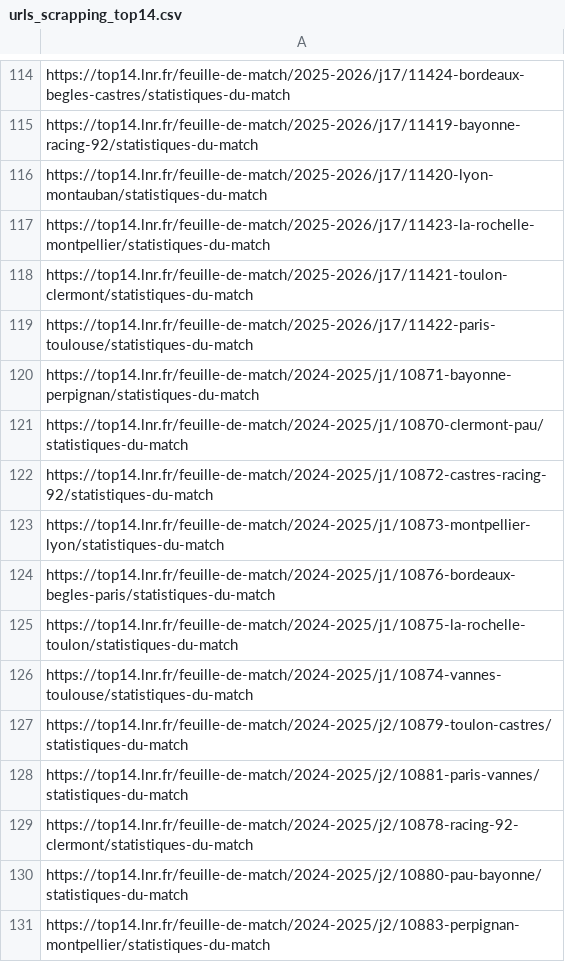
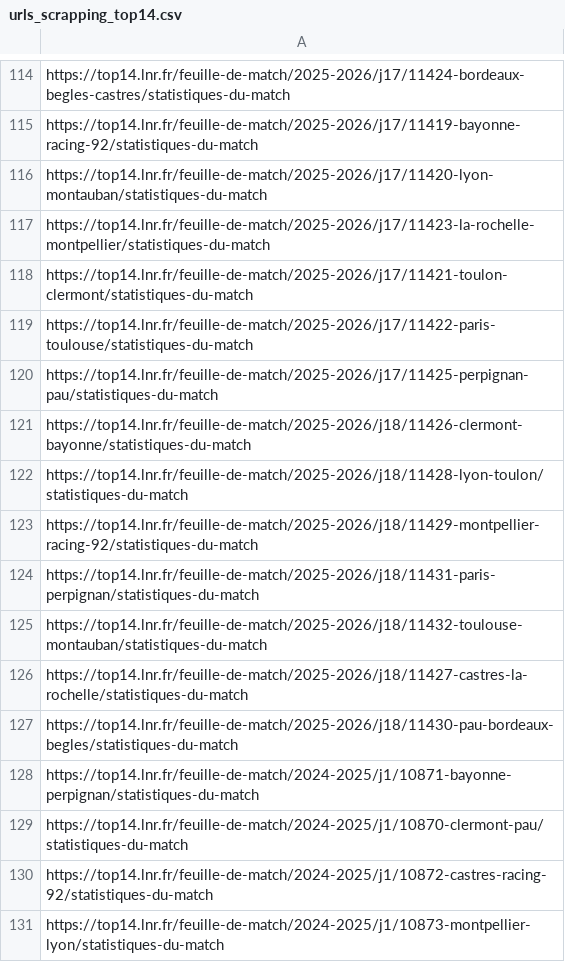
Before and after one commit to hubcborja/Proyecto_DataMining_NN, a CSV file: urls_scrapping_top14.csv, drawn as a sheet; only a part is shown, gaps mark what is left out; the shorter side is filled out with more unchanged rows.

```diff
--- a/urls_scrapping_top14.csv
+++ b/urls_scrapping_top14.csv
@@ -119,2 +119,10 @@ https://top14.lnr.fr/feuille-de-match/2025-2026/j17/11421-toulon-clermont/statis
 https://top14.lnr.fr/feuille-de-match/2025-2026/j17/11422-paris-toulouse/statistiques-du-match
+https://top14.lnr.fr/feuille-de-match/2025-2026/j17/11425-perpignan-pau/statistiques-du-match
+https://top14.lnr.fr/feuille-de-match/2025-2026/j18/11426-clermont-bayonne/statistiques-du-match
+https://top14.lnr.fr/feuille-de-match/2025-2026/j18/11428-lyon-toulon/statistiques-du-match
+https://top14.lnr.fr/feuille-de-match/2025-2026/j18/11429-montpellier-racing-92/statistiques-du-match
+https://top14.lnr.fr/feuille-de-match/2025-2026/j18/11431-paris-perpignan/statistiques-du-match
+https://top14.lnr.fr/feuille-de-match/2025-2026/j18/11432-toulouse-montauban/statistiques-du-match
+https://top14.lnr.fr/feuille-de-match/2025-2026/j18/11427-castres-la-rochelle/statistiques-du-match
+https://top14.lnr.fr/feuille-de-match/2025-2026/j18/11430-pau-bordeaux-begles/statistiques-du-match
 https://top14.lnr.fr/feuille-de-match/2024-2025/j1/10871-bayonne-perpignan/statistiques-du-match
```
Also changed, not shown: 2 other files.
